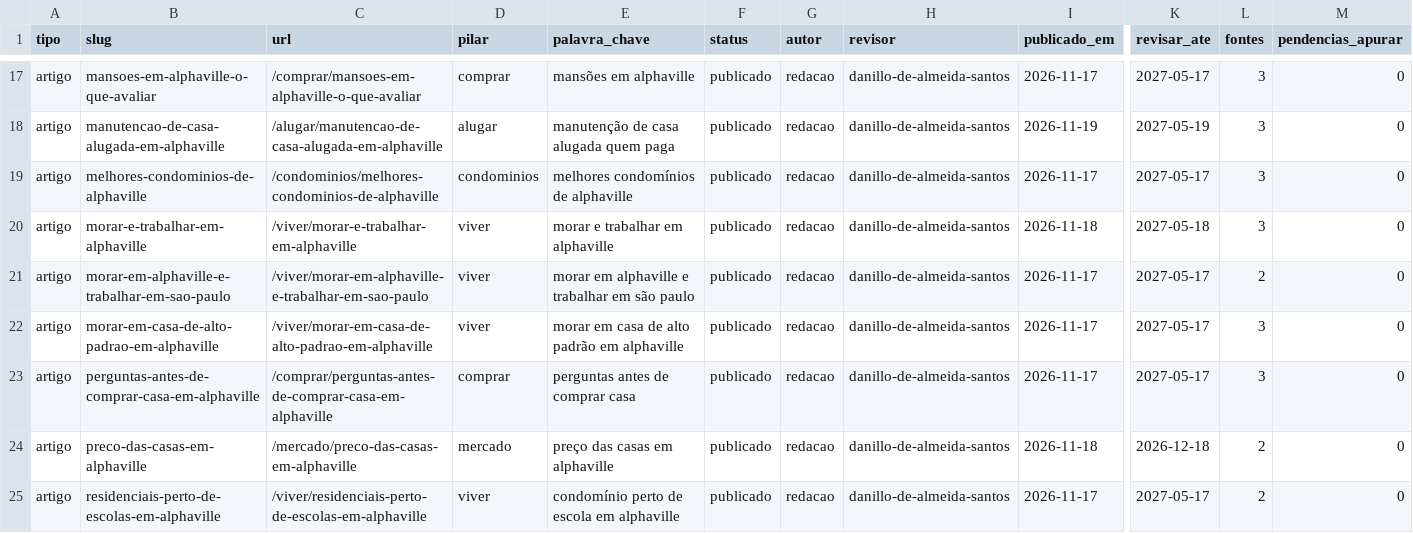
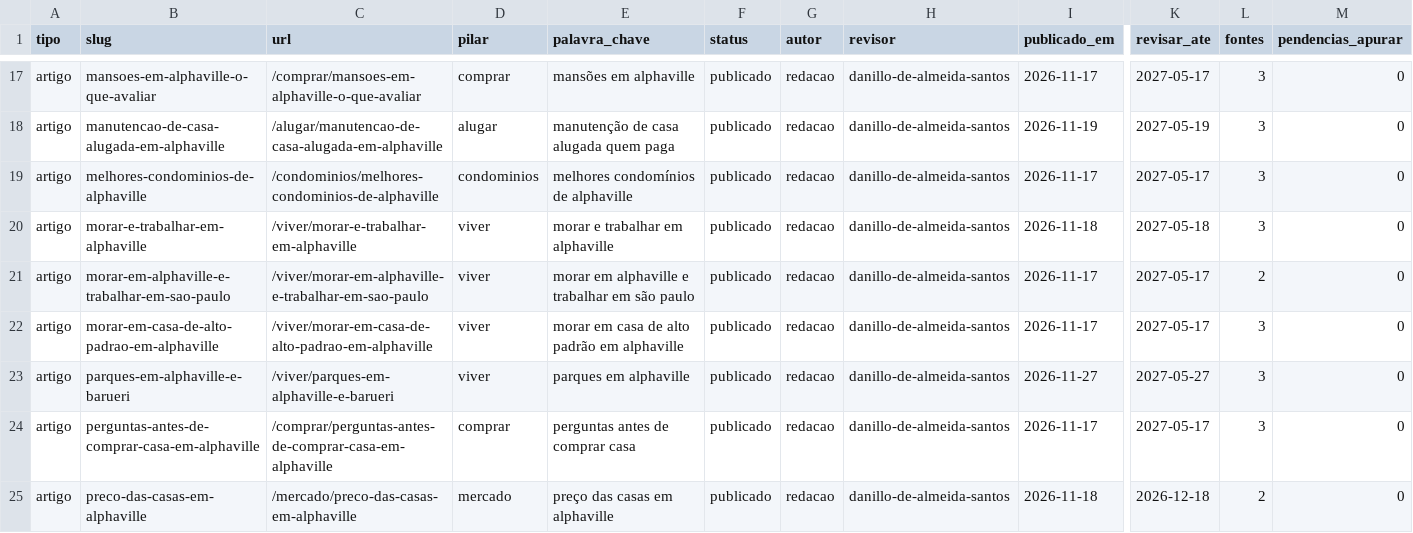
Before and after one commit to danillo-alphaDL/guia-viver-em-alphaville, a CSV file: content/inventario.csv, drawn as a sheet; only a part is shown, gaps mark what is left out; the shorter side is filled out with more unchanged rows; rows hold the shown columns only; the diff names each change by its address in the sheet, - before the commit and + after, or states it on an @@ line.

```diff
--- a/content/inventario.csv
+++ b/content/inventario.csv
+row 23: artigo | parques-em-alphaville-e-barueri | /viver/parques-em-alphaville-e-barueri | viver | parques em alphaville | publicado | redacao | danillo-de-almeida-santos | 2026-11-27 | 2027-05-27 | 3 | 0
```
Also changed, not shown: 1 other file.
